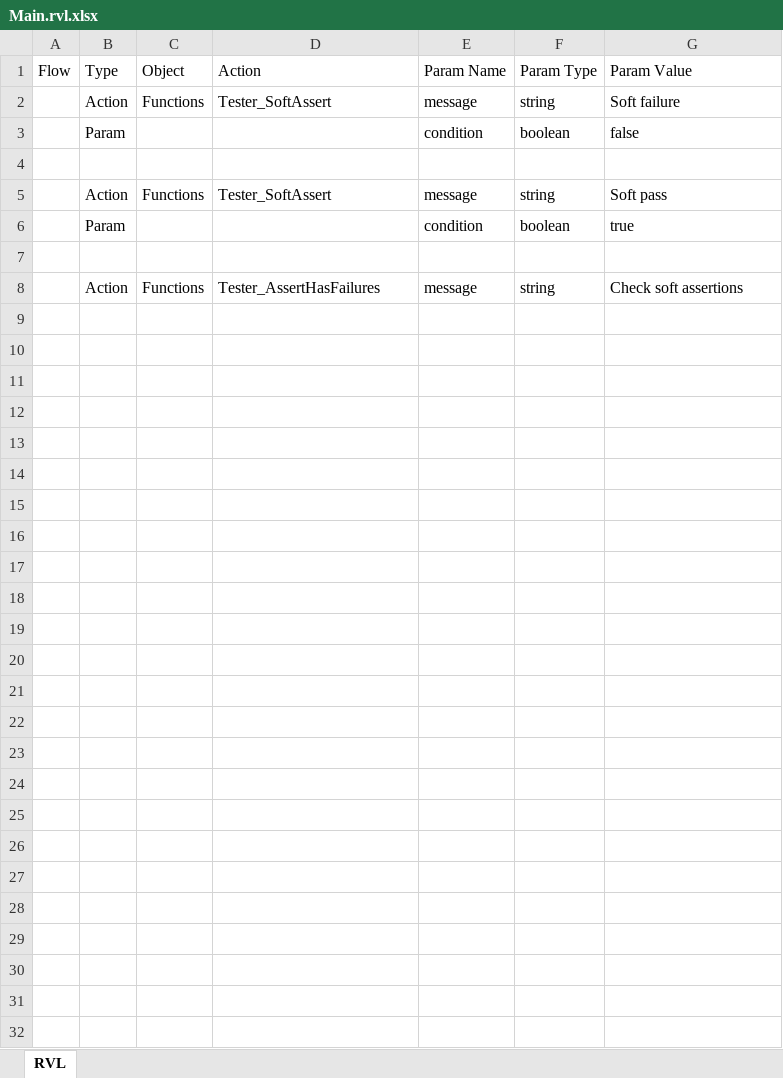
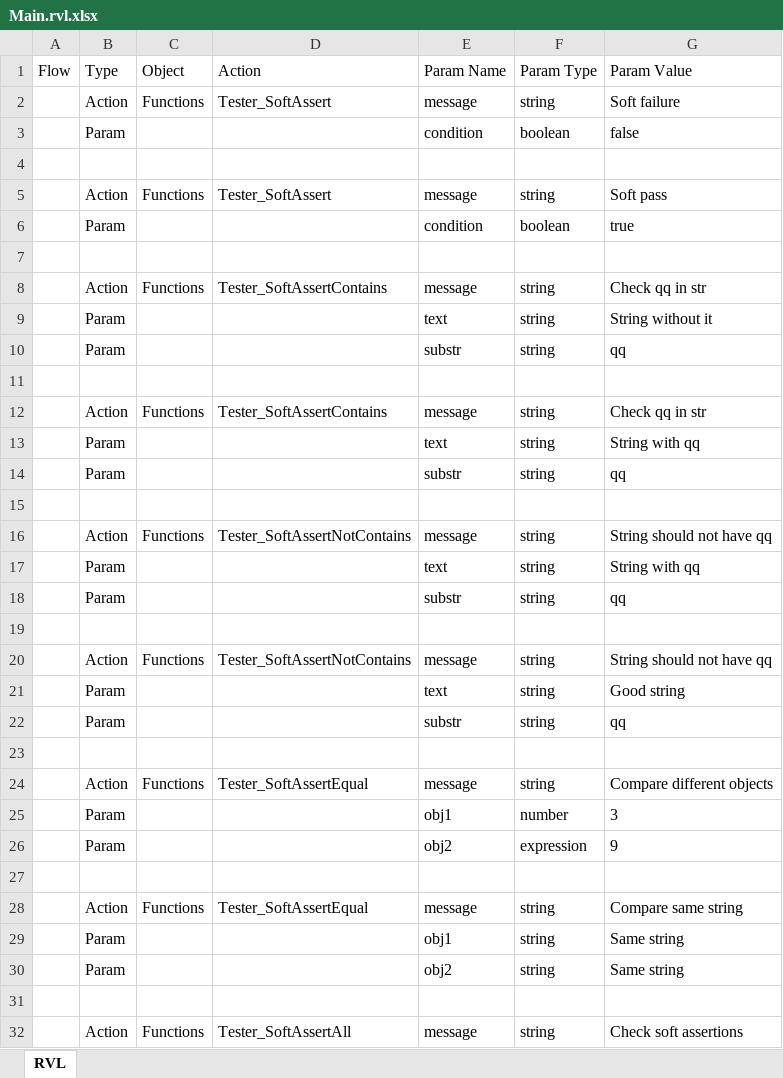
Before and after one commit to Inflectra/rapise-powerpack, an Excel workbook: SoftAssert/Main.rvl.xlsx, sheet RVL, drawn as a sheet; values as stored, in another font and other column widths than the file's, no borders; addresses are those after the commit; the diff names each change by its address in the sheet, - before the commit and + after, or states it on an @@ line.

Commit message:
SoftAssertEqual SoftAssertContains

```diff
--- a/SoftAssert/Main.rvl.xlsx (sheet RVL)
+++ b/SoftAssert/Main.rvl.xlsx (sheet RVL)
+row 8:  | Action | Functions | Tester_SoftAssertContains | message | string | Check qq in str
+row 9:  | Param |  |  | text | string | String without it
+row 10:  | Param |  |  | substr | string | qq
+row 11: (empty)
+row 12:  | Action | Functions | Tester_SoftAssertContains | message | string | Check qq in str
+row 13:  | Param |  |  | text | string | String with qq
+row 14:  | Param |  |  | substr | string | qq
+row 15: (empty)
+row 16:  | Action | Functions | Tester_SoftAssertNotContains | message | string | String should not have qq
+row 17:  | Param |  |  | text | string | String with qq
+row 18:  | Param |  |  | substr | string | qq
+row 19: (empty)
+row 20:  | Action | Functions | Tester_SoftAssertNotContains | message | string | String should not have qq
+row 21:  | Param |  |  | text | string | Good string
+row 22:  | Param |  |  | substr | string | qq
+row 23: (empty)
+row 24:  | Action | Functions | Tester_SoftAssertEqual | message | string | Compare different objects
+row 25:  | Param |  |  | obj1 | number | 3
+row 26:  | Param |  |  | obj2 | expression | 9
+row 27: (empty)
+row 28:  | Action | Functions | Tester_SoftAssertEqual | message | string | Compare same string
+row 29:  | Param |  |  | obj1 | string | Same string
+row 30:  | Param |  |  | obj2 | string | Same string
+row 31: (empty)
-D32 (Action): Tester_AssertHasFailures
+D32 (Action): Tester_SoftAssertAll
```
Also changed, not shown: 3 other files.
